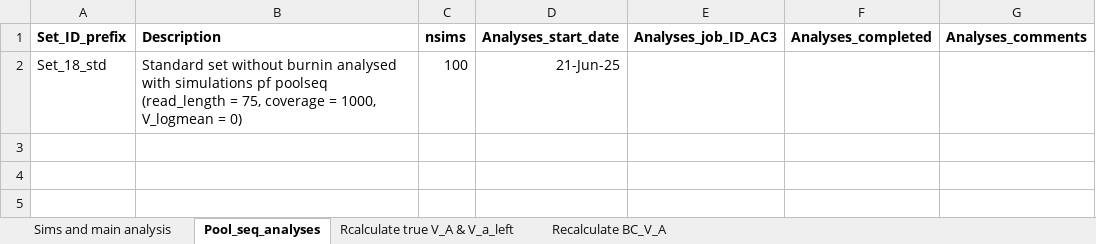
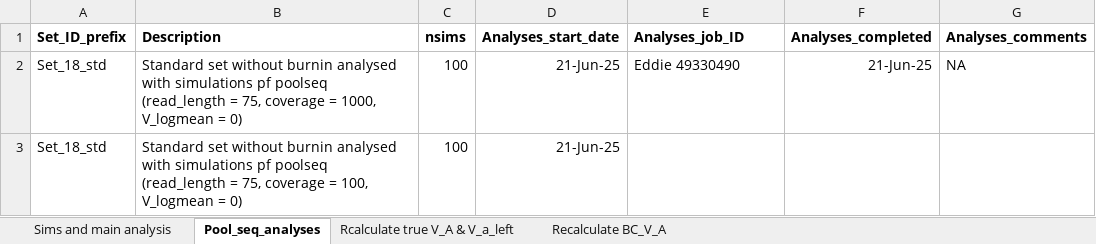
Before and after one commit to manas-ga/Va_simulations, an Excel workbook: 3_logs/Vw_sim_logs.xlsx, sheet Pool_seq_analyses, drawn as a sheet; values as stored, in another font and other column widths than the file's, no borders; addresses are those after the commit; the diff names each change by its address in the sheet, - before the commit and + after, or states it on an @@ line.

Commit message:
params pool_seq analysis

```diff
--- a/3_logs/Vw_sim_logs.xlsx (sheet Pool_seq_analyses)
+++ b/3_logs/Vw_sim_logs.xlsx (sheet Pool_seq_analyses)
-E1: Analyses_job_ID_AC3
+E1: Analyses_job_ID
+row 2: Set_18_std | Standard set without burnin analysed with simulations pf poolseq (read_length = 75, coverage = 1000, V_logmean = 0) | 100 | 21-Jun-25 | Eddie 49330490 | 21-Jun-25 | NA
-B3 (Description): …coverage = 1000, V_logmean =…
+B3 (Description): …coverage = 100, V_logmean =…
```
Also changed, not shown: 1 other file.
